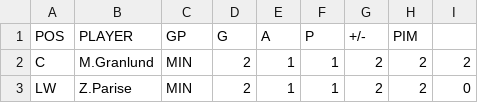
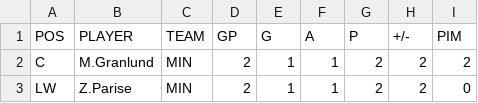
Before and after one commit to backmanification/birdroadscup, a CSV file: 2018/static/games/R1/G2/playerstats.csv, drawn as a sheet; only a part is shown.

Commit message:
day 1 v2

```diff
--- a/2018/static/games/R1/G2/playerstats.csv
+++ b/2018/static/games/R1/G2/playerstats.csv
@@ -1,2 +1,2 @@
-POS,PLAYER,GP,G,A,P,+/-,PIM
+POS,PLAYER,TEAM,GP,G,A,P,+/-,PIM
 C,M.Granlund,MIN,2,1,1,2,2,2
```
